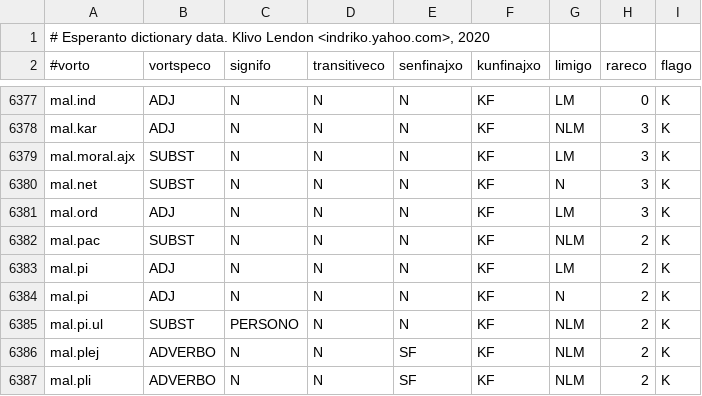
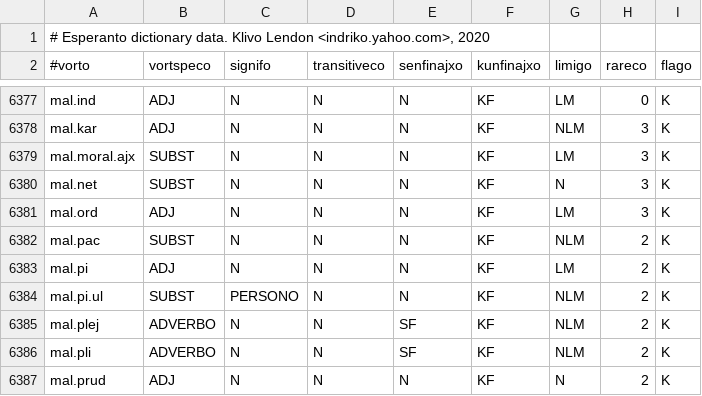
Before and after one commit to Indrikoterio/literumilo-rust, a TSV file: src/vortaro.tsv, drawn as a sheet; only a part is shown, gaps mark what is left out; the shorter side is filled out with more unchanged rows; the diff names each change by its address in the sheet, - before the commit and + after, or states it on an @@ line.

Commit message:
Korektis 'malpi'

```diff
--- a/src/vortaro.tsv
+++ b/src/vortaro.tsv
-row 6384: mal.pi | ADJ | N | N | N | KF | N | 2 | K
```
